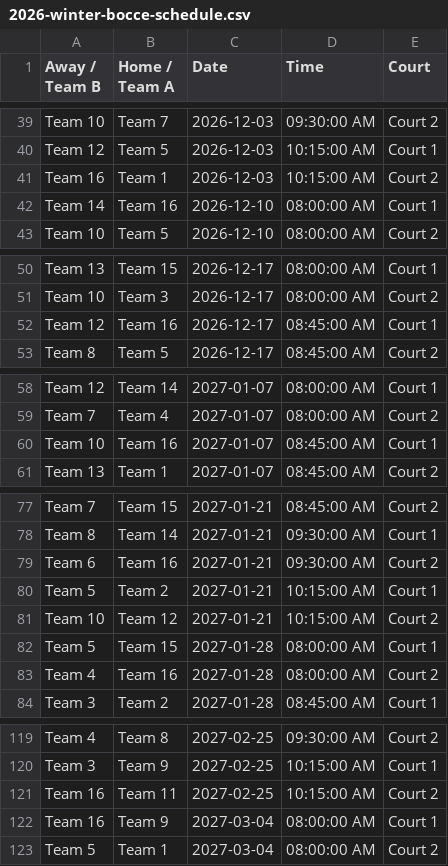
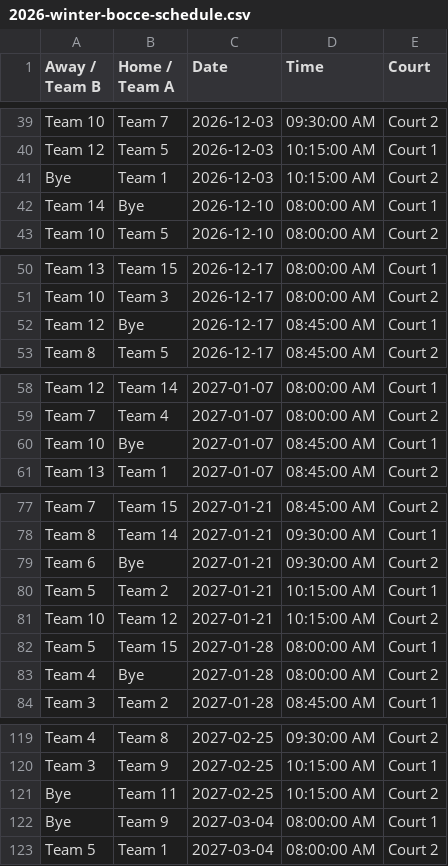
Before and after one commit to kmcurley/workspace, a CSV file: 2026-winter-bocce-schedule.csv, drawn as a sheet; only a part is shown, gaps mark what is left out; the diff covers the shown part only.

Commit message:
Update 2026-winter-bocce-schedule.csv with new data

```diff
--- a/2026-winter-bocce-schedule.csv
+++ b/2026-winter-bocce-schedule.csv
@@ -40,4 +40,4 @@ Team 10,Team 7,2026-12-03,09:30:00 AM,Court 2
 Team 12,Team 5,2026-12-03,10:15:00 AM,Court 1
-Team 16,Team 1,2026-12-03,10:15:00 AM,Court 2
-Team 14,Team 16,2026-12-10,08:00:00 AM,Court 1
+Bye,Team 1,2026-12-03,10:15:00 AM,Court 2
+Team 14,Bye,2026-12-10,08:00:00 AM,Court 1
 Team 10,Team 5,2026-12-10,08:00:00 AM,Court 2
@@ -51,3 +51,3 @@ Team 13,Team 15,2026-12-17,08:00:00 AM,Court 1
 Team 10,Team 3,2026-12-17,08:00:00 AM,Court 2
-Team 12,Team 16,2026-12-17,08:45:00 AM,Court 1
+Team 12,Bye,2026-12-17,08:45:00 AM,Court 1
 Team 8,Team 5,2026-12-17,08:45:00 AM,Court 2
@@ -59,3 +59,3 @@ Team 12,Team 14,2027-01-07,08:00:00 AM,Court 1
 Team 7,Team 4,2027-01-07,08:00:00 AM,Court 2
-Team 10,Team 16,2027-01-07,08:45:00 AM,Court 1
+Team 10,Bye,2027-01-07,08:45:00 AM,Court 1
 Team 13,Team 1,2027-01-07,08:45:00 AM,Court 2
@@ -78,3 +78,3 @@ Team 7,Team 15,2027-01-21,08:45:00 AM,Court 2
 Team 8,Team 14,2027-01-21,09:30:00 AM,Court 1
-Team 6,Team 16,2027-01-21,09:30:00 AM,Court 2
+Team 6,Bye,2027-01-21,09:30:00 AM,Court 2
 Team 5,Team 2,2027-01-21,10:15:00 AM,Court 1
@@ -82,3 +82,3 @@ Team 10,Team 12,2027-01-21,10:15:00 AM,Court 2
 Team 5,Team 15,2027-01-28,08:00:00 AM,Court 1
-Team 4,Team 16,2027-01-28,08:00:00 AM,Court 2
+Team 4,Bye,2027-01-28,08:00:00 AM,Court 2
 Team 3,Team 2,2027-01-28,08:45:00 AM,Court 1
@@ -120,4 +120,4 @@ Team 4,Team 8,2027-02-25,09:30:00 AM,Court 2
 Team 3,Team 9,2027-02-25,10:15:00 AM,Court 1
-Team 16,Team 11,2027-02-25,10:15:00 AM,Court 2
-Team 16,Team 9,2027-03-04,08:00:00 AM,Court 1
+Bye,Team 11,2027-02-25,10:15:00 AM,Court 2
+Bye,Team 9,2027-03-04,08:00:00 AM,Court 1
 Team 5,Team 1,2027-03-04,08:00:00 AM,Court 2
```
Also changed, not shown: 7 edited cells elsewhere in this file.
